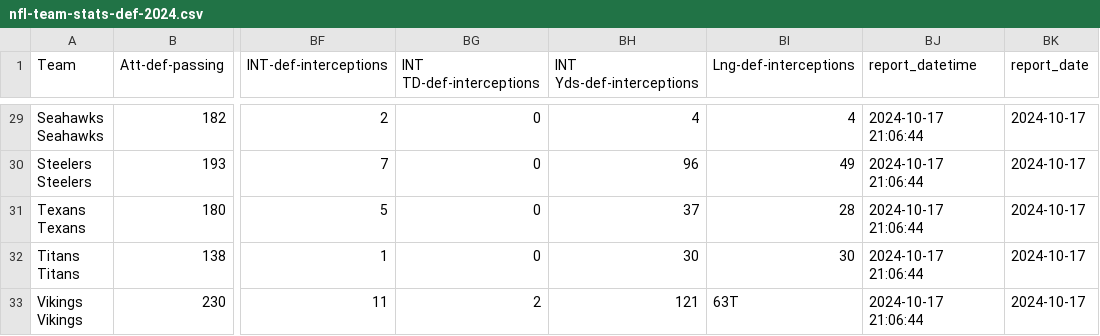
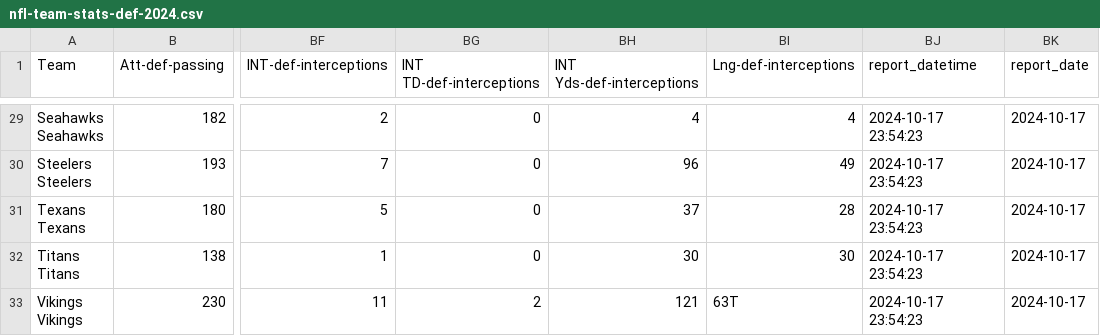
Before and after one commit to liles-eric/nfl-analysis, a CSV file: data/nfl-stats/nfl-team-stats-def-2024.csv, drawn as a sheet; only a part is shown, gaps mark what is left out; the diff covers the shown part only; the diff names each change by its address in the sheet, - before the commit and + after, or states it on an @@ line.

```diff
--- a/data/nfl-stats/nfl-team-stats-def-2024.csv
+++ b/data/nfl-stats/nfl-team-stats-def-2024.csv
-BJ29:BJ33 (report_datetime): 2024-10-17 21:06:44
+BJ29:BJ33 (report_datetime): 2024-10-17 23:54:23
```
Also changed, not shown: 106 edited cells elsewhere in this file, data/nfl-stats/nfl-team-stats-off-2024.csv, 1 other file.
